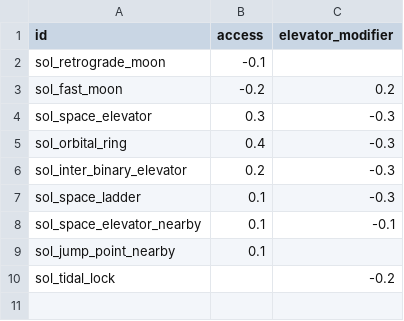
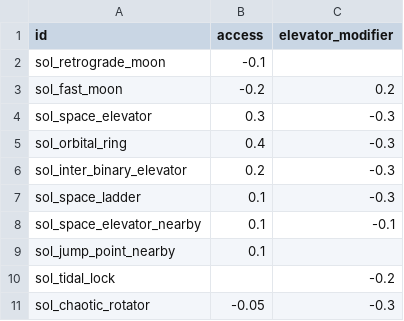
Before and after one commit to JohnMiscellaneous/Solsector, a CSV file: data/campaign/procgen/sol_access.csv, drawn as a sheet.

```diff
--- a/data/campaign/procgen/sol_access.csv
+++ b/data/campaign/procgen/sol_access.csv
@@ -10 +10,2 @@ sol_jump_point_nearby,0.1,
 sol_tidal_lock,,-0.2
+sol_chaotic_rotator,-0.05,-0.3
```
Also changed, not shown: data/campaign/market_conditions.csv, data/campaign/procgen/condition_gen_data.csv, 48 other files.
